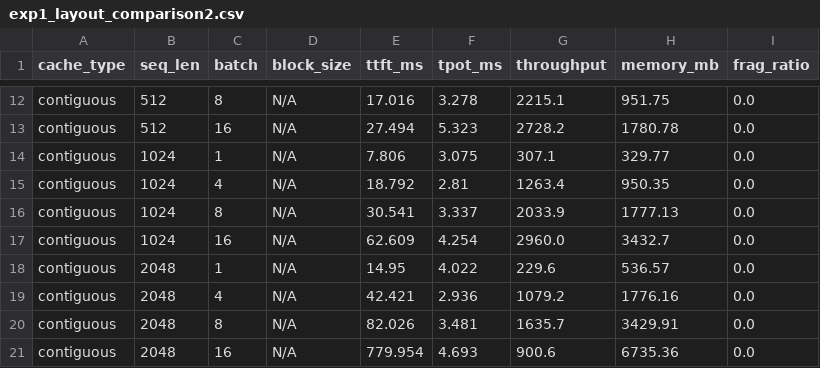
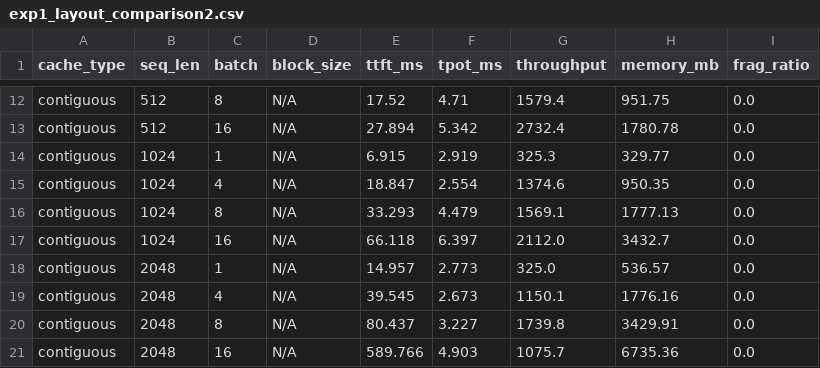
Before and after one commit to Suraj-Sedai/paged-kv-cache-analysis, a CSV file: experiments/results/exp1_layout_comparison2.csv, drawn as a sheet; only a part is shown, gaps mark what is left out; the diff covers the shown part only; the diff names each change by its address in the sheet, - before the commit and + after, or states it on an @@ line.

```diff
--- a/experiments/results/exp1_layout_comparison2.csv
+++ b/experiments/results/exp1_layout_comparison2.csv
-E12 (ttft_ms): 17.016
+E12 (ttft_ms): 17.52
-F12 (tpot_ms): 3.278
+F12 (tpot_ms): 4.71
-G12 (throughput): 2215.1
+G12 (throughput): 1579.4
-E13 (ttft_ms): 27.494
+E13 (ttft_ms): 27.894
-F13 (tpot_ms): 5.323
+F13 (tpot_ms): 5.342
-G13 (throughput): 2728.2
+G13 (throughput): 2732.4
-E14 (ttft_ms): 7.806
+E14 (ttft_ms): 6.915
-F14 (tpot_ms): 3.075
+F14 (tpot_ms): 2.919
-G14 (throughput): 307.1
+G14 (throughput): 325.3
-E15 (ttft_ms): 18.792
+E15 (ttft_ms): 18.847
-F15 (tpot_ms): 2.81
+F15 (tpot_ms): 2.554
-G15 (throughput): 1263.4
+G15 (throughput): 1374.6
-E16 (ttft_ms): 30.541
+E16 (ttft_ms): 33.293
-F16 (tpot_ms): 3.337
+F16 (tpot_ms): 4.479
-G16 (throughput): 2033.9
+G16 (throughput): 1569.1
-E17 (ttft_ms): 62.609
+E17 (ttft_ms): 66.118
-F17 (tpot_ms): 4.254
+F17 (tpot_ms): 6.397
-G17 (throughput): 2960.0
+G17 (throughput): 2112.0
-E18 (ttft_ms): 14.95
+E18 (ttft_ms): 14.957
-F18 (tpot_ms): 4.022
+F18 (tpot_ms): 2.773
-G18 (throughput): 229.6
+G18 (throughput): 325.0
-E19 (ttft_ms): 42.421
+E19 (ttft_ms): 39.545
-F19 (tpot_ms): 2.936
+F19 (tpot_ms): 2.673
-G19 (throughput): 1079.2
+G19 (throughput): 1150.1
-E20 (ttft_ms): 82.026
+E20 (ttft_ms): 80.437
-F20 (tpot_ms): 3.481
+F20 (tpot_ms): 3.227
-G20 (throughput): 1635.7
+G20 (throughput): 1739.8
-E21 (ttft_ms): 779.954
+E21 (ttft_ms): 589.766
-F21 (tpot_ms): 4.693
+F21 (tpot_ms): 4.903
-G21 (throughput): 900.6
+G21 (throughput): 1075.7
```
Also changed, not shown: 110 edited cells elsewhere in this file, experiments/results/exp1_layout_comparison.csv, 8 other files.
